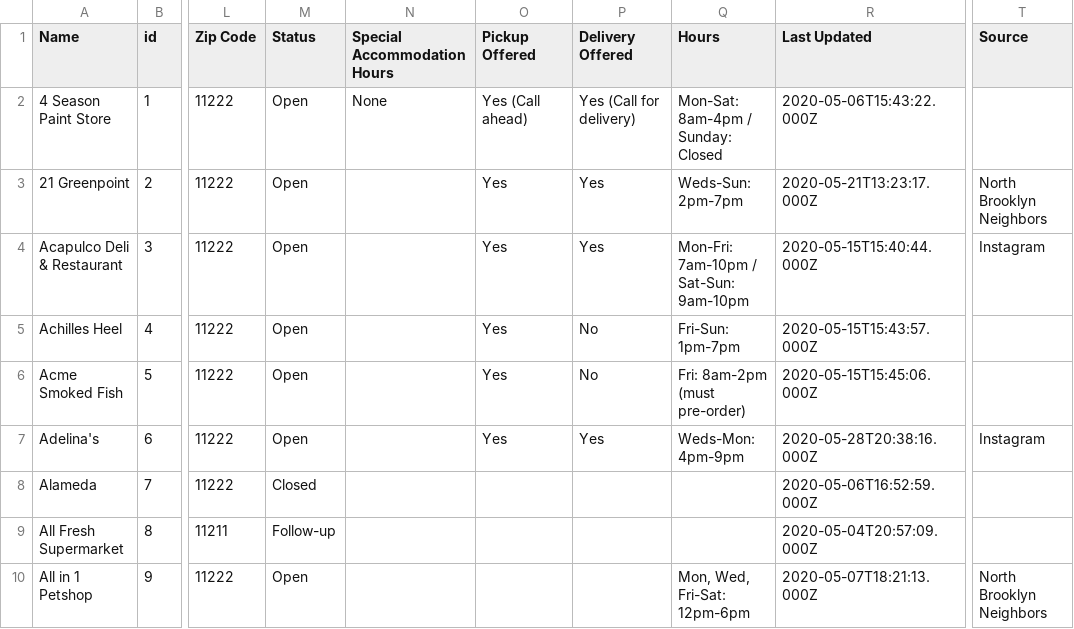
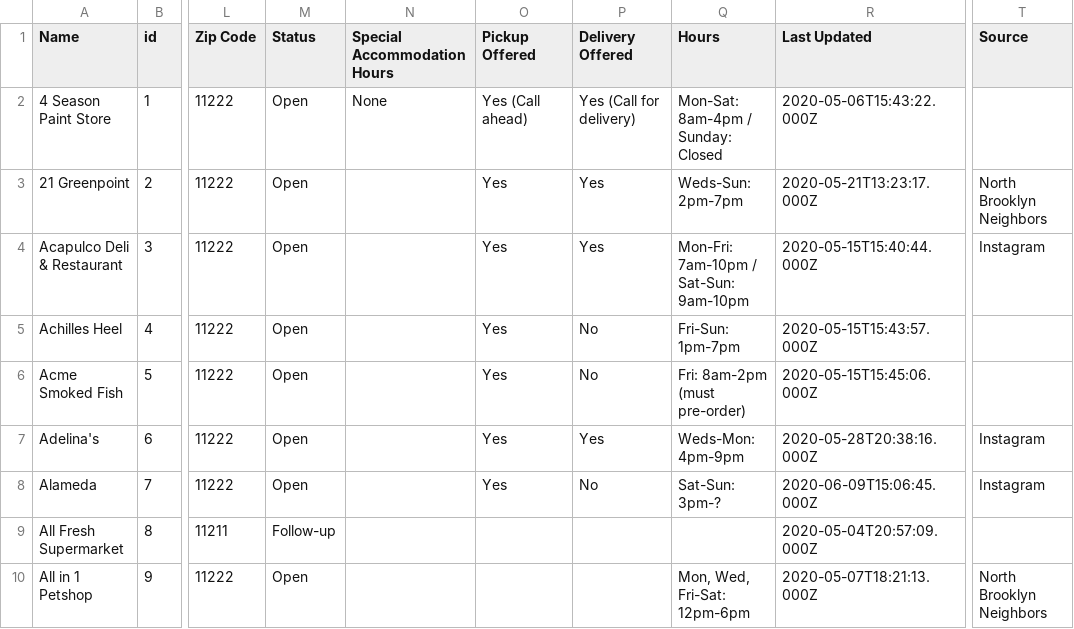
Before and after one commit to BetaNYC/open-business-directory, a CSV file: data/rows.csv, drawn as a sheet; only a part is shown, gaps mark what is left out; the diff names each change by its address in the sheet, - before the commit and + after, or states it on an @@ line.

Commit message:
Update rows.csv

```diff
--- a/data/rows.csv
+++ b/data/rows.csv
-M8 (Status): Closed
+M8 (Status): Open
-O8 (Pickup Offered): (empty)
+O8 (Pickup Offered): Yes
-P8 (Delivery Offered): (empty)
+P8 (Delivery Offered): No
-Q8 (Hours): (empty)
+Q8 (Hours): Sat-Sun: 3pm-?
-R8 (Last Updated): 2020-05-06T16:52:59.000Z
+R8 (Last Updated): 2020-06-09T15:06:45.000Z
-T8 (Source): (empty)
+T8 (Source): Instagram
```
